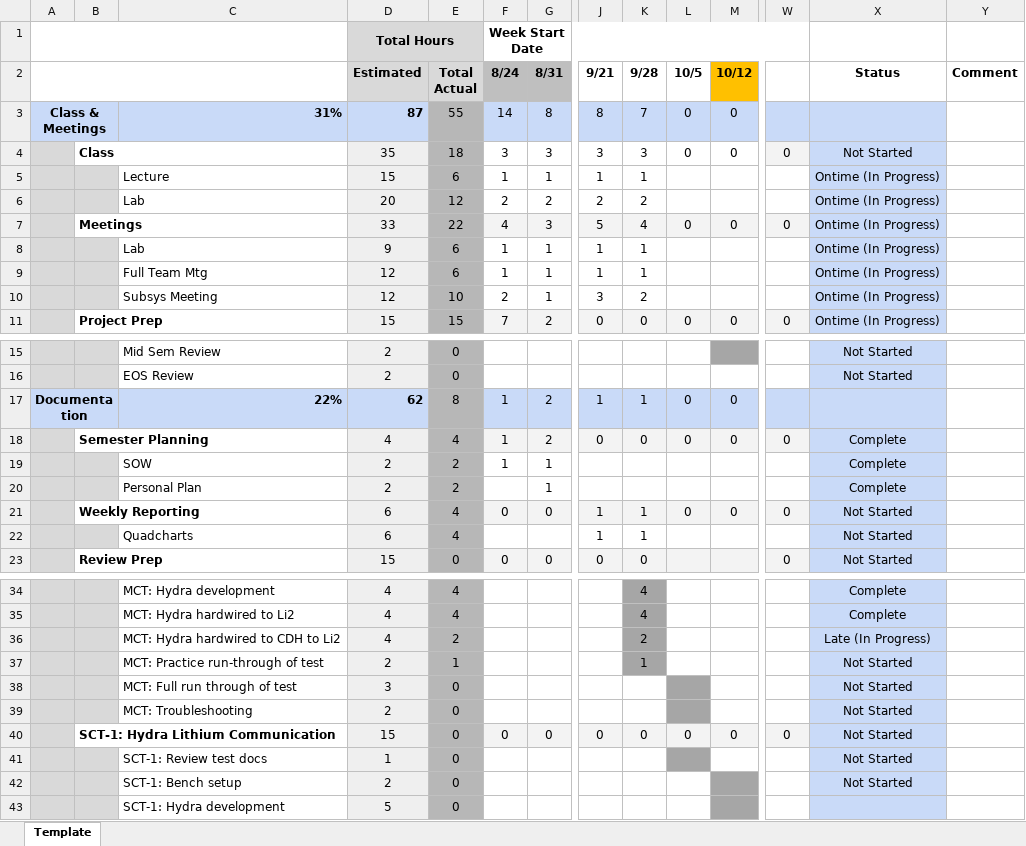
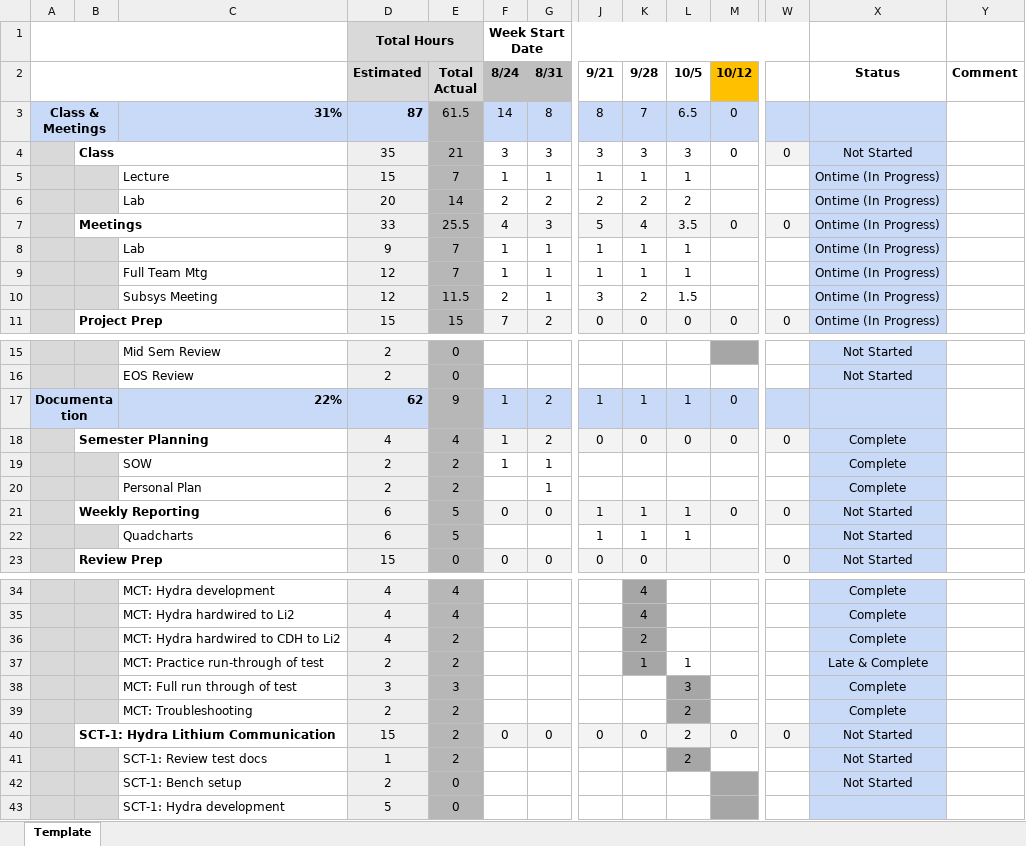
Before and after one commit to jle9090/Grad1Notes, an Excel workbook: SWARM-EX/Planning/COMMS - Personal Waterfall Chart Justin Le.xlsx, sheet Template, drawn as a sheet; only a part is shown, gaps mark what is left out; values as stored, in another font and other column widths than the file's, no borders; conditional formats not drawn; removed rows and columns are numbered as before the commit, all else as after; rows hold the shown columns only; the diff covers the shown part only; the diff names each change by its address in the sheet, - before the commit and + after, or states it on an @@ line.

Commit message:
swarm ex bookeeping

```diff
--- a/SWARM-EX/Planning/COMMS - Personal Waterfall Chart Justin Le.xlsx (sheet Template)
+++ b/SWARM-EX/Planning/COMMS - Personal Waterfall Chart Justin Le.xlsx (sheet Template)
-E3 (Total Actual): 55
+E3 (Total Actual): 61.5
-L3 (10/5): 0
+L3 (10/5): 6.5
-E4 (Total Actual): 18
+E4 (Total Actual): 21
-L4 (10/5): 0
+L4 (10/5): 3
-E5 (Total Actual): 6
+E5 (Total Actual): 7
-L5 (10/5): (empty)
+L5 (10/5): 1
-E6 (Total Actual): 12
+E6 (Total Actual): 14
-L6 (10/5): (empty)
+L6 (10/5): 2
-E7 (Total Actual): 22
+E7 (Total Actual): 25.5
-L7 (10/5): 0
+L7 (10/5): 3.5
-E8:E9 (Total Actual): 6
+E8:E9 (Total Actual): 7
-L8:L9 (10/5): (empty)
+L8:L9 (10/5): 1
-E10 (Total Actual): 10
+E10 (Total Actual): 11.5
-L10 (10/5): (empty)
+L10 (10/5): 1.5
-E17 (Total Actual): 8
+E17 (Total Actual): 9
-L17 (10/5): 0
+L17 (10/5): 1
-E21:E22 (Total Actual): 4
+E21:E22 (Total Actual): 5
-L21 (10/5): 0
+L21 (10/5): 1
-L22 (10/5): (empty)
+L22 (10/5): 1
-X36 (Status): Late (In Progress)
+X36 (Status): Complete
-E37 (Total Actual): 1
+E37 (Total Actual): 2
-L37 (10/5): (empty)
+L37 (10/5): 1
-X37 (Status): Not Started
+X37 (Status): Late & Complete
-row 38:  |  | MCT: Full run through of test | 3 | 0 |  |  |  |  |  |  |  | Not Started
-row 39:  |  | MCT: Troubleshooting | 2 | 0 |  |  |  |  |  |  |  | Not Started
+row 38:  |  | MCT: Full run through of test | 3 | 3 |  |  |  |  | 3 |  |  | Complete
+row 39:  |  | MCT: Troubleshooting | 2 | 2 |  |  |  |  | 2 |  |  | Complete
-E40:E41 (Total Actual): 0
+E40:E41 (Total Actual): 2
-L40 (10/5): 0
+L40 (10/5): 2
-L41 (10/5): (empty)
+L41 (10/5): 2
```
Also changed, not shown: 8 edited cells elsewhere in this sheet, 2 other files.
